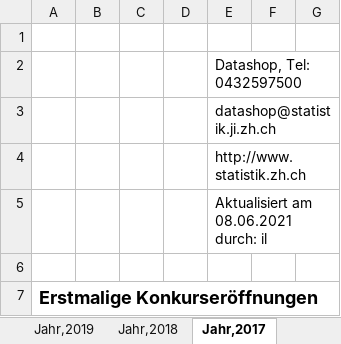
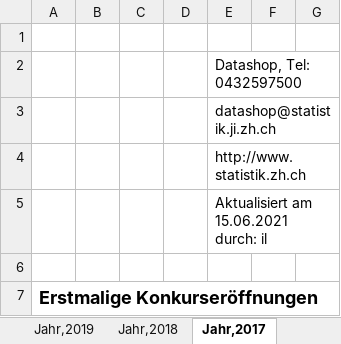
Before and after one commit to statistikZH/covid19monitoring_economy_SHAB, an Excel workbook: Economy_SHAB_inclorgmangel.xlsx, sheet Jahr,2017, drawn as a sheet; only a part is shown; values as stored, in another font and other column widths than the file's, no borders; charts and pictures not drawn; the diff names each change by its address in the sheet, - before the commit and + after, or states it on an @@ line.

```diff
--- a/Economy_SHAB_inclorgmangel.xlsx (sheet Jahr,2017)
+++ b/Economy_SHAB_inclorgmangel.xlsx (sheet Jahr,2017)
-E5: Aktualisiert am 08.06.2021 durch: il
+E5: Aktualisiert am 15.06.2021 durch: il
```
Also changed, not shown: sheet Jahr,2021, sheet Jahr,2019, sheet Jahr,2018, sheet Jahr,2020, 3 other files.
